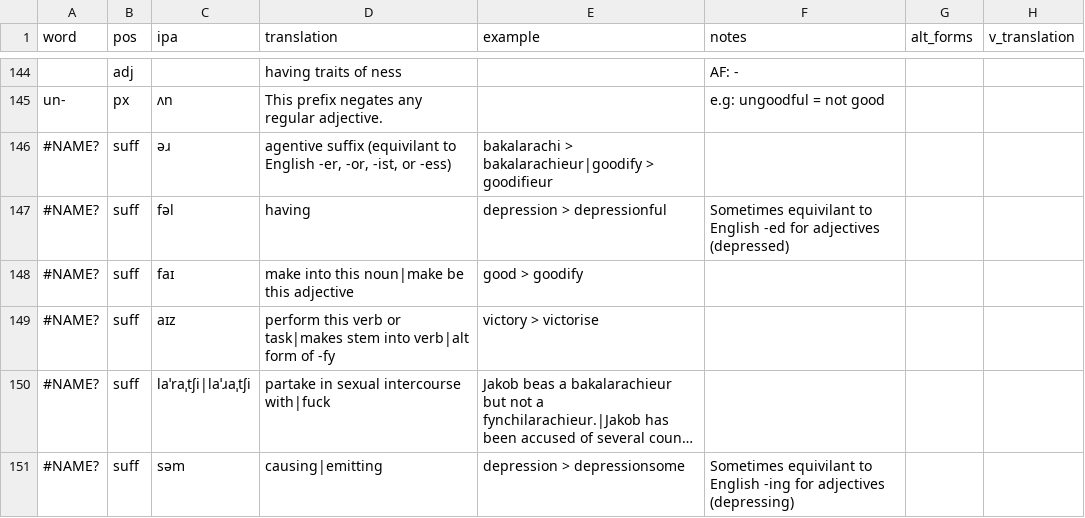
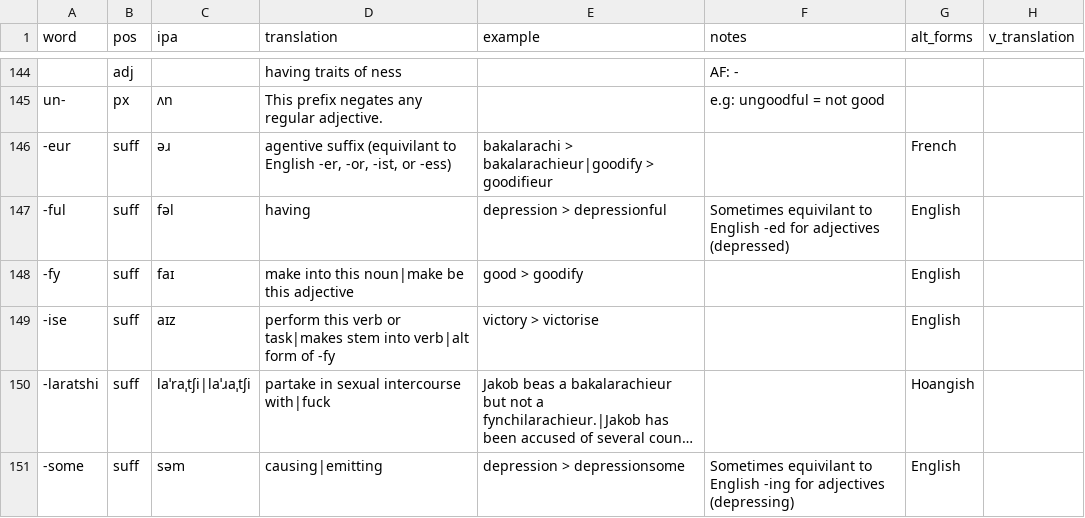
Before and after one commit to SeriousGuy888/Billzonian, a CSV file: vocabulary.csv, drawn as a sheet; only a part is shown, gaps mark what is left out; long unchanged cells end in …; the diff names each change by its address in the sheet, - before the commit and + after, or states it on an @@ line.

Commit message:
fixed ðe stuff the excel borke

```diff
--- a/vocabulary.csv
+++ b/vocabulary.csv
-A146 (word): #NAME?
+A146 (word): -eur
-G146 (alt_forms): (empty)
+G146 (alt_forms): French
-A147 (word): #NAME?
+A147 (word): -ful
-G147:G149 (alt_forms): (empty)
+G147:G149 (alt_forms): English
-A148 (word): #NAME?
+A148 (word): -fy
-A149 (word): #NAME?
+A149 (word): -ise
-A150 (word): #NAME?
+A150 (word): -laratshi
-G150 (alt_forms): (empty)
+G150 (alt_forms): Hoangish
-A151 (word): #NAME?
+A151 (word): -some
-G151 (alt_forms): (empty)
+G151 (alt_forms): English
```
